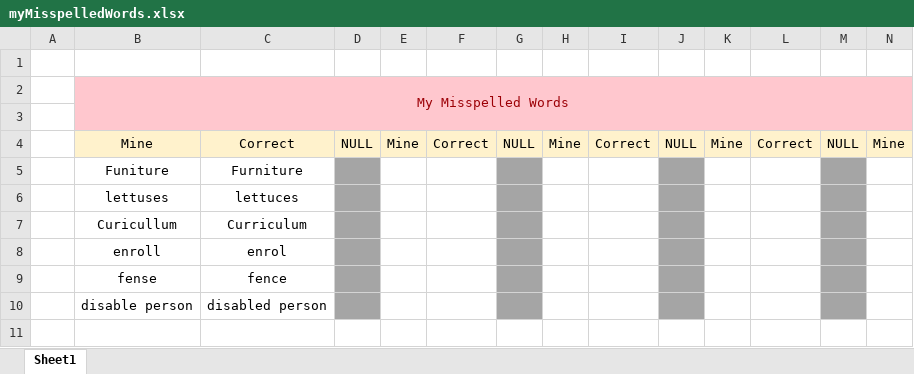
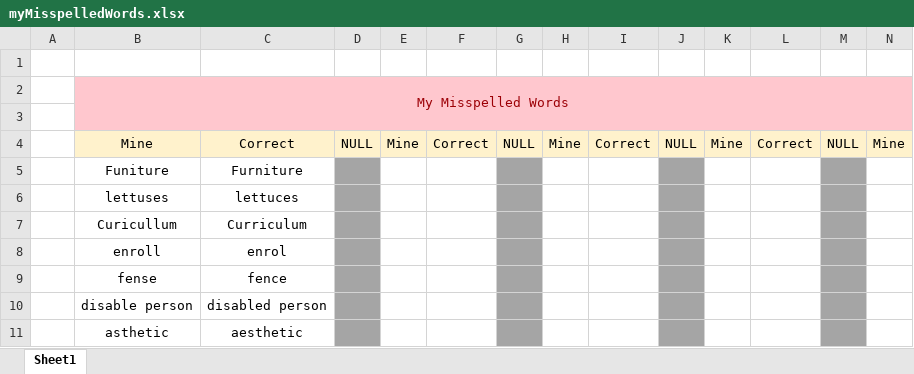
Before and after one commit to nayzinminlwin/IELTS_Practice_Repo, an Excel workbook: myMisspelledWords.xlsx, sheet Sheet1, drawn as a sheet; only a part is shown; values as stored, in another font and other column widths than the file's, no borders; rows hold the shown columns only; the diff names each change by its address in the sheet, - before the commit and + after, or states it on an @@ line.

```diff
--- a/myMisspelledWords.xlsx (sheet Sheet1)
+++ b/myMisspelledWords.xlsx (sheet Sheet1)
+row 11:  | asthetic | aesthetic
```
Also changed, not shown: Vocabs.xlsx.
